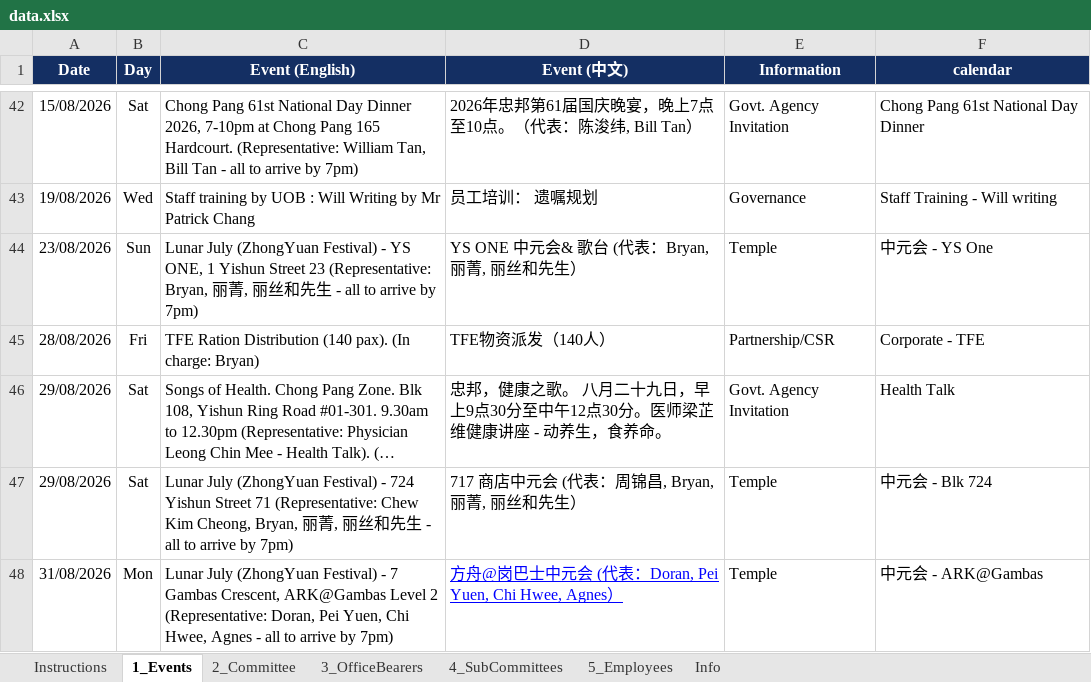
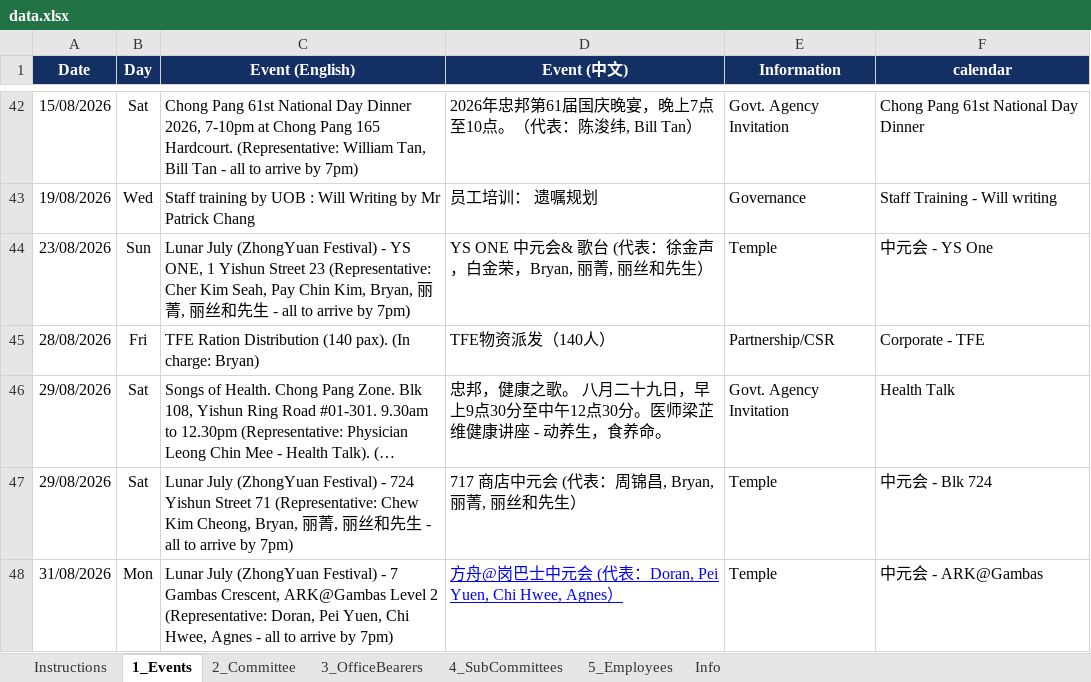
Before and after one commit to NamHongWelfareSS/Member-Handbook, an Excel workbook: data.xlsx, sheet 1_Events, drawn as a sheet; only a part is shown, gaps mark what is left out; long unchanged cells end in …; values as stored, in another font and other column widths than the file's, no borders; the diff names each change by its address in the sheet, - before the commit and + after, or states it on an @@ line.

Commit message:
Update data.xlsx

```diff
--- a/data.xlsx (sheet 1_Events)
+++ b/data.xlsx (sheet 1_Events)
-C44 (Event (English)): …23 (Representative: Bryan, 丽…
+C44 (Event (English)): …23 (Representative: Cher Kim Seah, Pay Chin Kim, Bryan, 丽…
-D44 (Event (中文)): YS ONE 中元会& 歌台 (代表：Bryan, 丽菁, 丽丝和先生）
+D44 (Event (中文)): YS ONE 中元会& 歌台 (代表：徐金声，白金荣，Bryan, 丽菁, 丽丝和先生）
```
Also changed, not shown: sheet Info.
